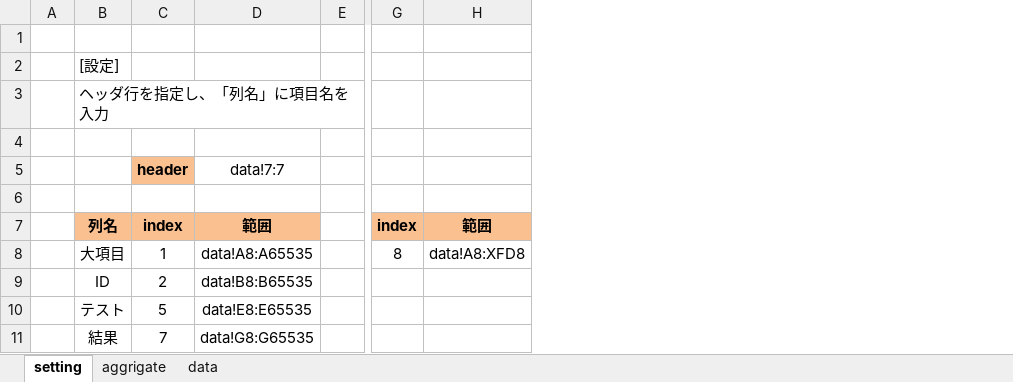
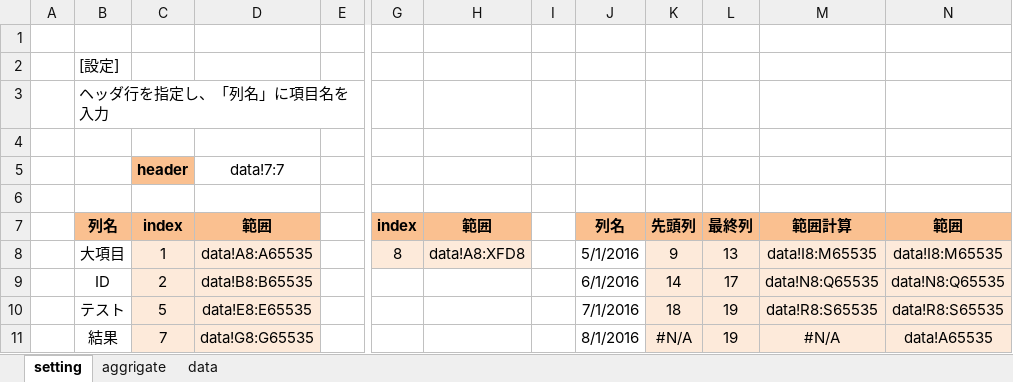
Before and after one commit to bugoodby/bugoodbylib, an Excel workbook: script/excel/DataSum/datasum.xlsx, sheet setting, drawn as a sheet; only a part is shown, gaps mark what is left out; values as stored, in another font and other column widths than the file's, no borders; the diff names each change by its address in the sheet, - before the commit and + after, or states it on an @@ line.

```diff
--- a/script/excel/DataSum/datasum.xlsx (sheet setting)
+++ b/script/excel/DataSum/datasum.xlsx (sheet setting)
+column I, empty
+column J, rows 7-11: 列名 | 5/1/2016 | 6/1/2016 | 7/1/2016 | 8/1/2016
+column K, rows 7-11: 先頭列 | 9 | 14 | 18 | #N/A
+column L, rows 7-11: 最終列 | 13 | 17 | 19 | 19
+column M, rows 7-11: 範囲計算 | data!I8:M65535 | data!N8:Q65535 | data!R8:S65535 | #N/A
+column N, rows 7-11: 範囲 | data!I8:M65535 | data!N8:Q65535 | data!R8:S65535 | data!A65535
-C8:D11 fill: none
+C8:D11 fill: #FDEADA
-G8:H8 fill: none
+G8:H8 fill: #FDEADA
```
Also changed, not shown: sheet aggrigate, sheet data, 3 other files.
